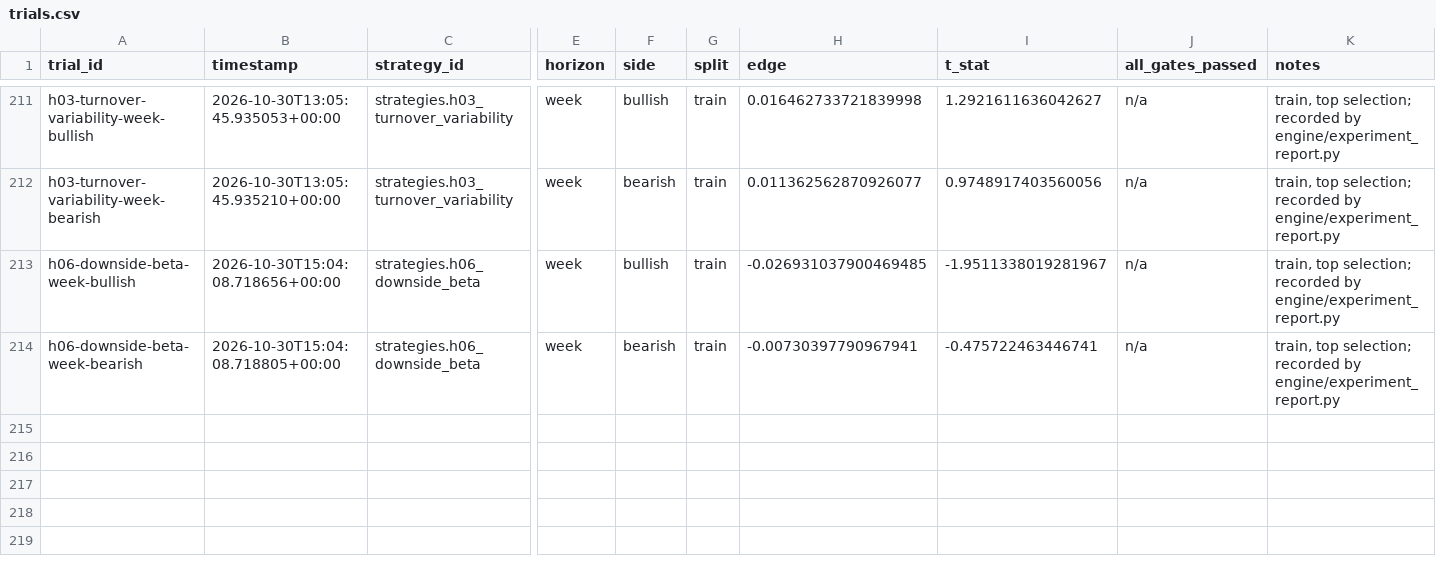
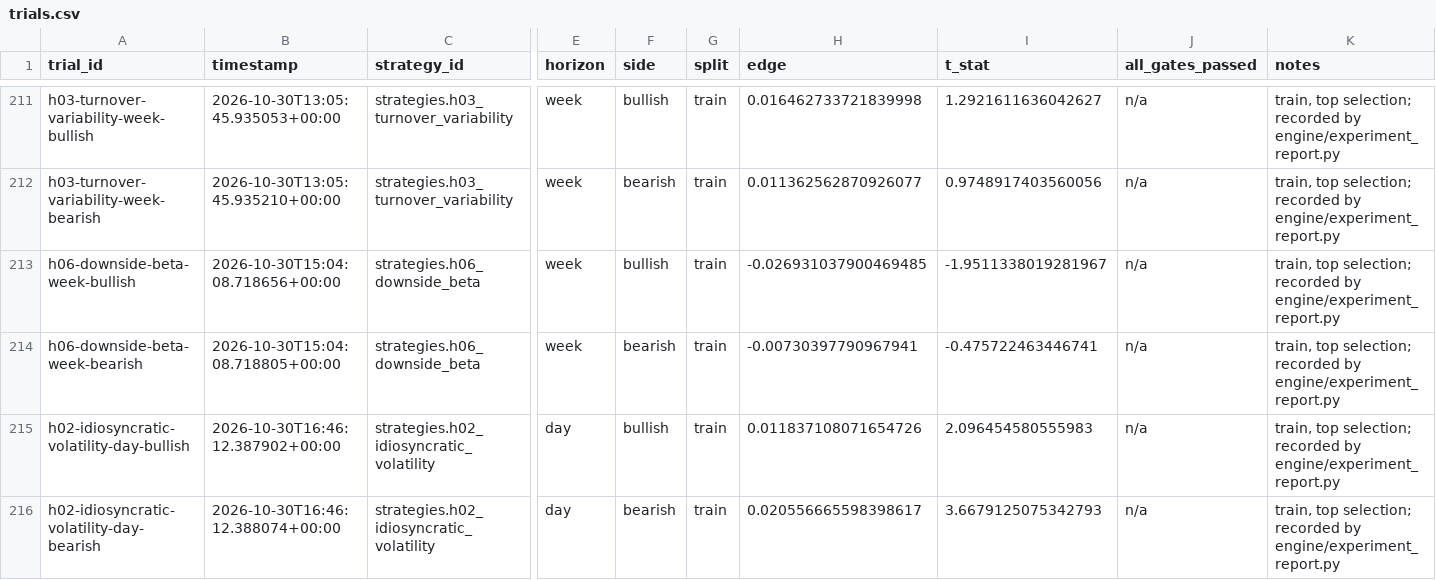
Before and after one commit to Achintya1311/stockstalker-lab, a CSV file: ledger/trials.csv, drawn as a sheet; only a part is shown, gaps mark what is left out; rows hold the shown columns only; the diff names each change by its address in the sheet, - before the commit and + after, or states it on an @@ line.

```diff
--- a/ledger/trials.csv
+++ b/ledger/trials.csv
+row 215: h02-idiosyncratic-volatility-day-bullish | 2026-10-30T16:46:12.387902+00:00 | strategies.h02_idiosyncratic_volatility | day | bullish | train | 0.011837108071654726 | 2.096454580555983 | n/a | train, top selection; recorded by engine/experiment_report.py
+row 216: h02-idiosyncratic-volatility-day-bearish | 2026-10-30T16:46:12.388074+00:00 | strategies.h02_idiosyncratic_volatility | day | bearish | train | 0.020556665598398617 | 3.6679125075342793 | n/a | train, top selection; recorded by engine/experiment_report.py
```
Also changed, not shown: 6 other files.
